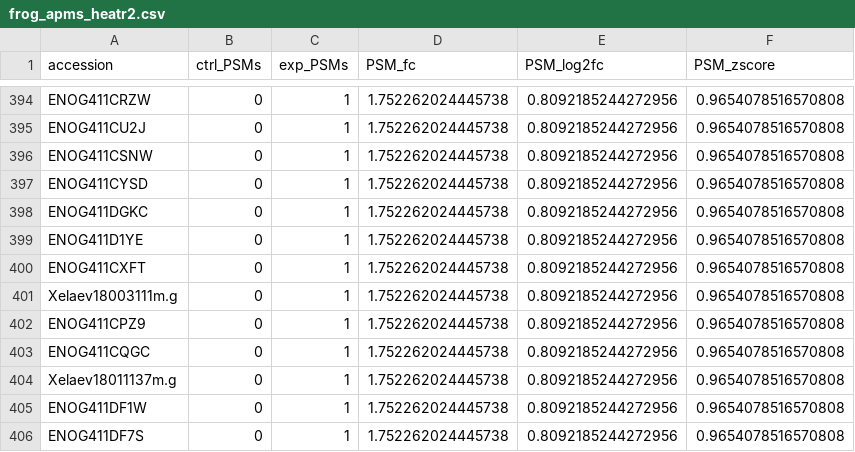
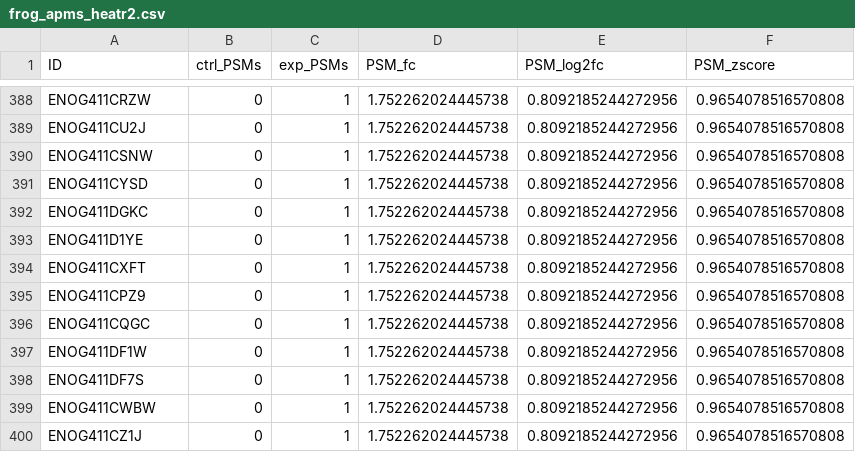
Before and after one commit to rachaelcox/rachaelcox.github.io, a CSV file: classes/datasets/frog_apms_heatr2.csv, drawn as a sheet; only a part is shown, gaps mark what is left out; the shorter side is filled out with more unchanged rows; the diff covers the shown part only.

Commit message:
modify apms datasets

```diff
--- a/classes/datasets/frog_apms_heatr2.csv
+++ b/classes/datasets/frog_apms_heatr2.csv
@@ -1 +1 @@
-accession,ctrl_PSMs,exp_PSMs,PSM_fc,PSM_log2fc,PSM_zscore
+ID,ctrl_PSMs,exp_PSMs,PSM_fc,PSM_log2fc,PSM_zscore
@@ -400,6 +394,4 @@ ENOG411D1YE,0,1,1.752262024445738,0.8092185244272956,0.9654078516570808
 ENOG411CXFT,0,1,1.752262024445738,0.8092185244272956,0.9654078516570808
-Xelaev18003111m.g,0,1,1.752262024445738,0.8092185244272956,0.9654078516570808
 ENOG411CPZ9,0,1,1.752262024445738,0.8092185244272956,0.9654078516570808
 ENOG411CQGC,0,1,1.752262024445738,0.8092185244272956,0.9654078516570808
-Xelaev18011137m.g,0,1,1.752262024445738,0.8092185244272956,0.9654078516570808
 ENOG411DF1W,0,1,1.752262024445738,0.8092185244272956,0.9654078516570808
```
Also changed, not shown: 17 removed rows elsewhere in this file, classes/datasets/frog_apms_dnai2.csv, 4 other files.
